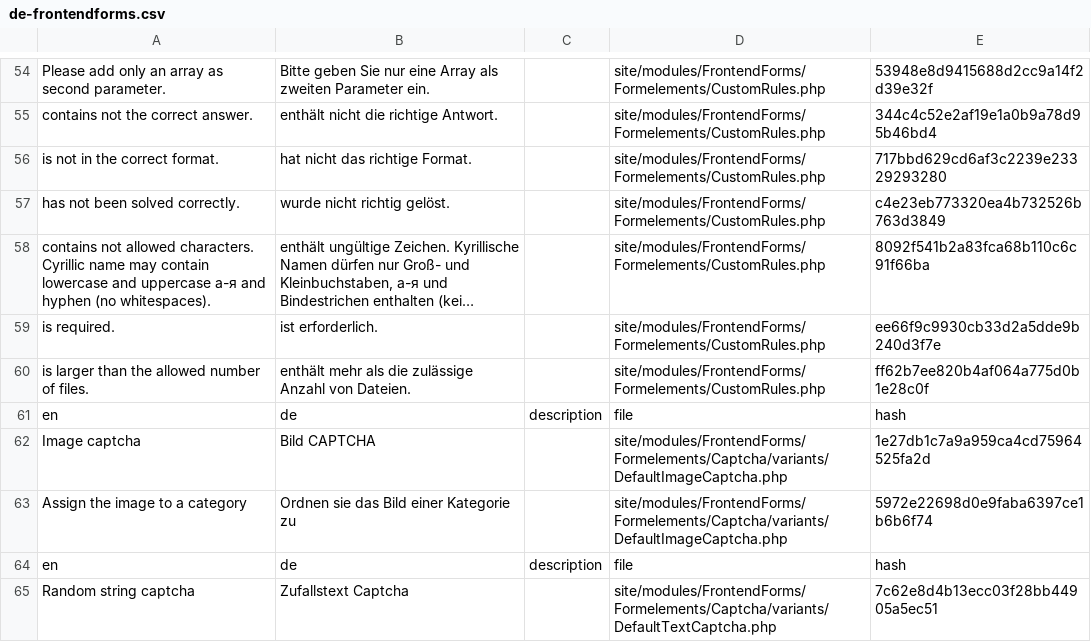
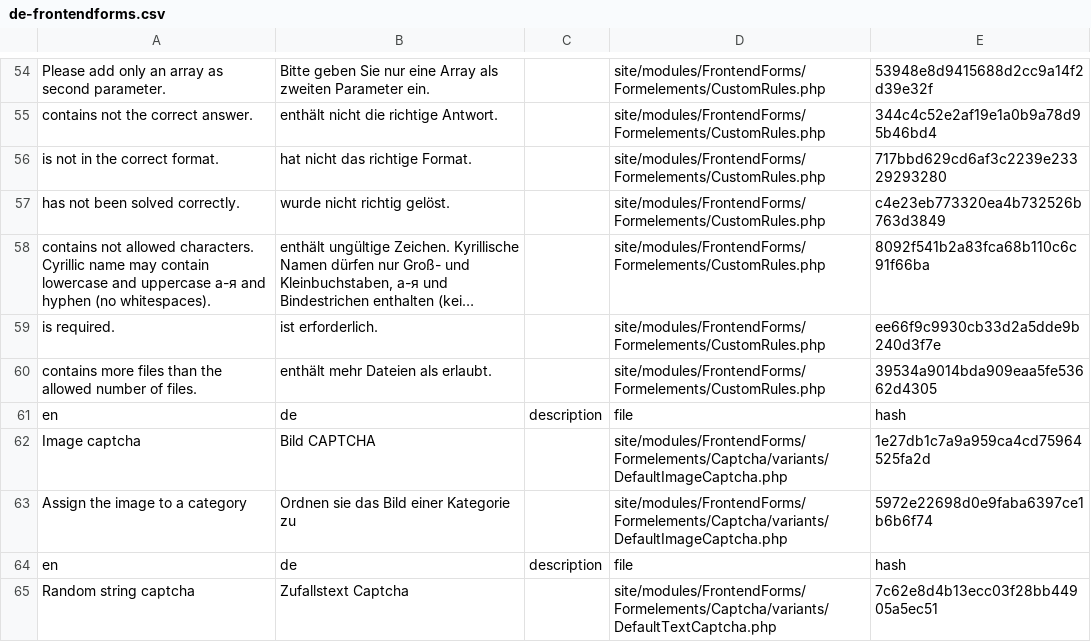
Before and after one commit to juergenweb/FrontendForms, a CSV file: languages/de-frontendforms.csv, drawn as a sheet; only a part is shown, gaps mark what is left out; long unchanged cells end in …; the diff names each change by its address in the sheet, - before the commit and + after, or states it on an @@ line.

Commit message:
Update de-frontendforms.csv

```diff
--- a/languages/de-frontendforms.csv
+++ b/languages/de-frontendforms.csv
-A60: is larger than the…
+A60: contains more files than the…
-B60: enthält mehr als die zulässige Anzahl von Dateien.
+B60: enthält mehr Dateien als erlaubt.
-E60: ff62b7ee820b4af064a775d0b1e28c0f
+E60: 39534a9014bda909eaa5fe53662d4305
```
